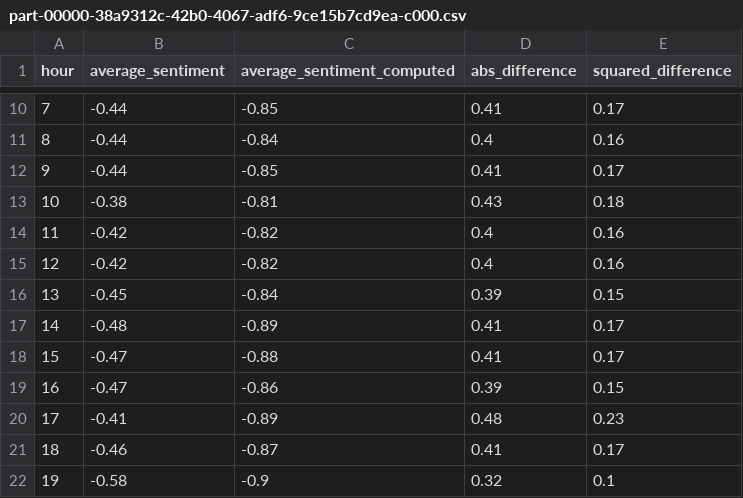
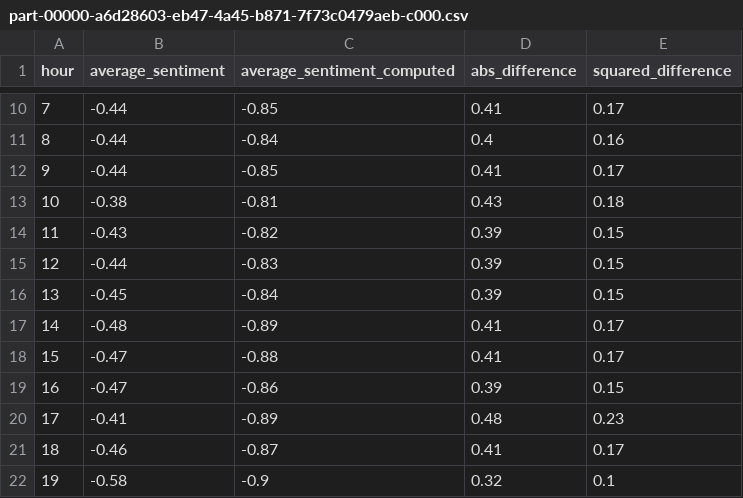
Before and after one commit to LelouchCcCC/sentiment-analysis, a CSV file: src/main/resources/output/average_sentiment_by_hour.csv/part-00000-a6d28603-eb47-4a45-b871-7f73c0479aeb-c000.csv (was src/main/resources/output/average_sentiment_by_hour.csv/part-00000-38a9312c-42b0-4067-adf6-9ce15b7cd9ea-c000.csv), drawn as a sheet; only a part is shown, gaps mark what is left out.

```diff
--- a/src/main/resources/output/average_sentiment_by_hour.csv/part-00000-38a9312c-42b0-4067-adf6-9ce15b7cd9ea-c000.csv
+++ b/src/main/resources/output/average_sentiment_by_hour.csv/part-00000-a6d28603-eb47-4a45-b871-7f73c0479aeb-c000.csv
@@ -13,4 +13,4 @@ hour,average_sentiment,average_sentiment_computed,abs_difference,squared_differe
 10,-0.38,-0.81,0.43,0.18
-11,-0.42,-0.82,0.4,0.16
-12,-0.42,-0.82,0.4,0.16
+11,-0.43,-0.82,0.39,0.15
+12,-0.44,-0.83,0.39,0.15
 13,-0.45,-0.84,0.39,0.15
```
Also changed, not shown: 6 other files.
